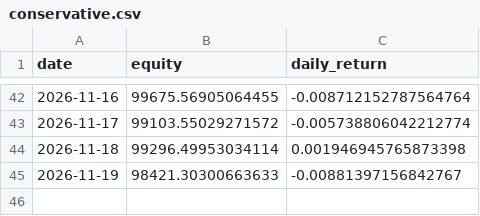
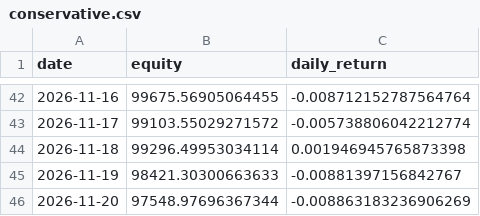
Before and after one commit to Hyunwoo-Ml/trading-strategy-lab, a CSV file: data/sw2/equity/conservative.csv, drawn as a sheet; only a part is shown, gaps mark what is left out; the diff names each change by its address in the sheet, - before the commit and + after, or states it on an @@ line.

```diff
--- a/data/sw2/equity/conservative.csv
+++ b/data/sw2/equity/conservative.csv
+row 46: 2026-11-20 | 97548.97696367344 | -0.008863183236906269
```
Also changed, not shown: data/sw2/equity/baseline.csv, data/sw2/equity/price_model_1.csv, 8 other files.
